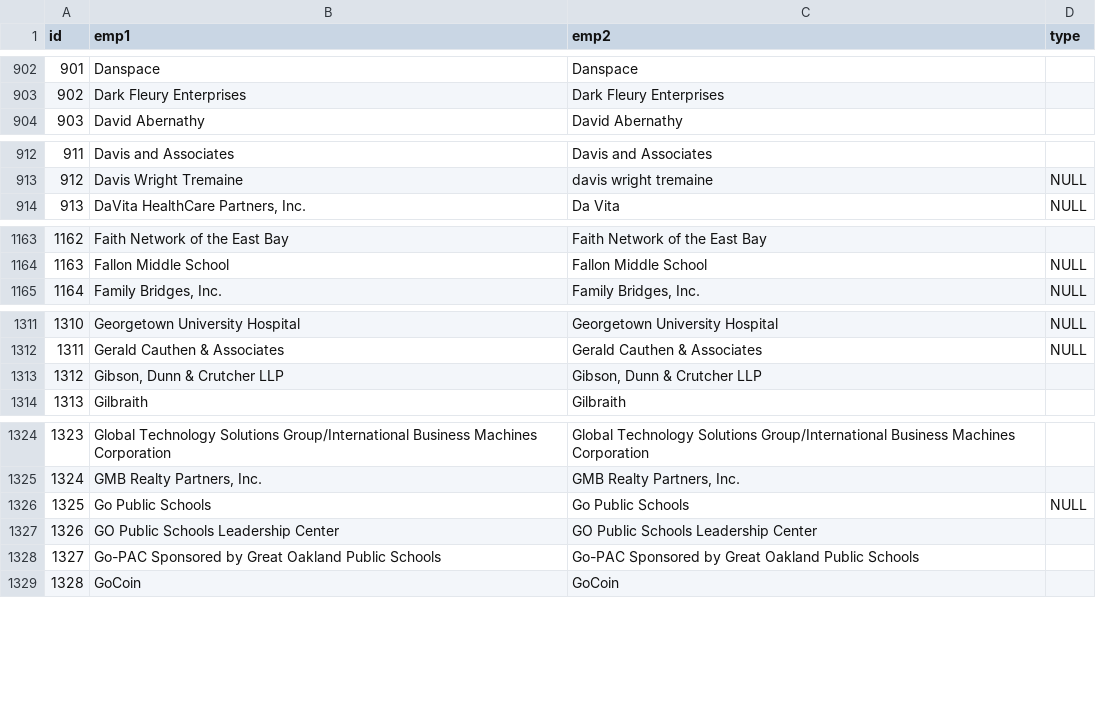
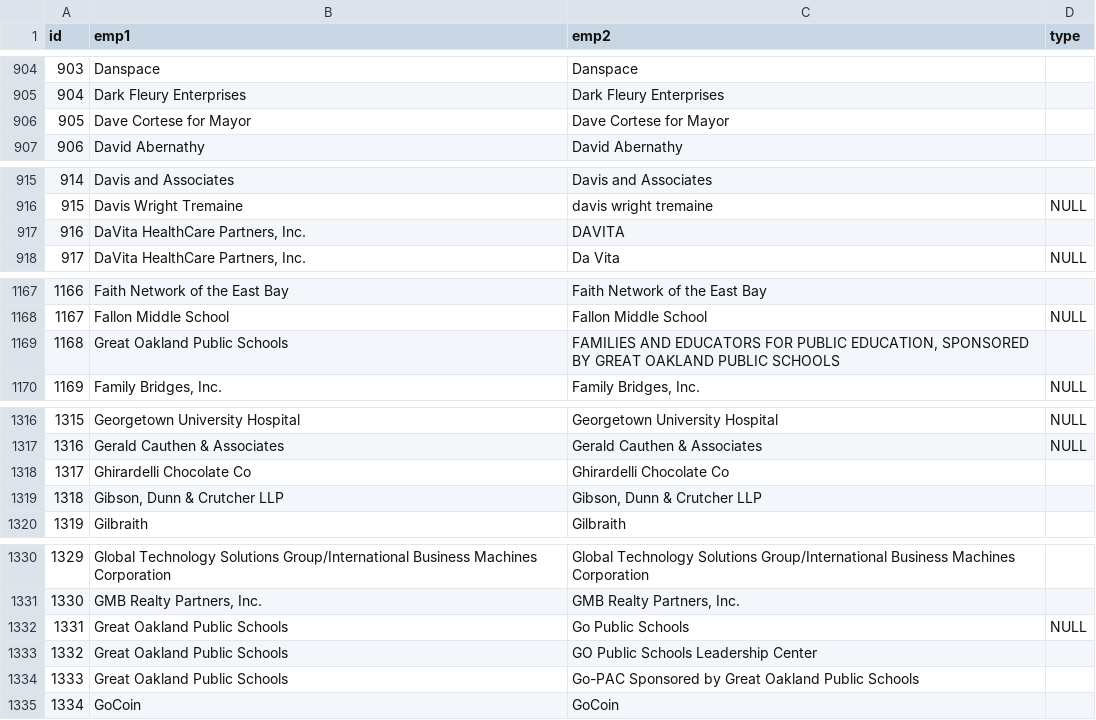
Before and after one commit to openoakland/opendisclosure, a CSV file: backend/map.csv, drawn as a sheet; only a part is shown, gaps mark what is left out; addresses are those after the commit; the diff covers the shown part only; the diff names each change by its address in the sheet, - before the commit and + after, or states it on an @@ line.

```diff
--- a/backend/map.csv
+++ b/backend/map.csv
@@ column A (id) renumbered from row 802 down @@
+row 906: 905 | Dave Cortese for Mayor | Dave Cortese for Mayor
+row 917: 916 | DaVita HealthCare Partners, Inc. | DAVITA
+row 1169: 1168 | Great Oakland Public Schools | FAMILIES AND EDUCATORS FOR PUBLIC EDUCATION, SPONSORED BY GREAT OAKLAND PUBLIC SCHOOLS
+row 1318: 1317 | Ghirardelli Chocolate Co | Ghirardelli Chocolate Co
-B1332 (emp1): Go Public Schools
+B1332 (emp1): Great Oakland Public Schools
-B1333 (emp1): GO Public Schools Leadership Center
+B1333 (emp1): Great Oakland Public Schools
-B1334 (emp1): Go-PAC Sponsored by Great Oakland Public Schools
+B1334 (emp1): Great Oakland Public Schools
```
Also changed, not shown: 11 added rows and 1 edited cell elsewhere in this file, 2 other files.
